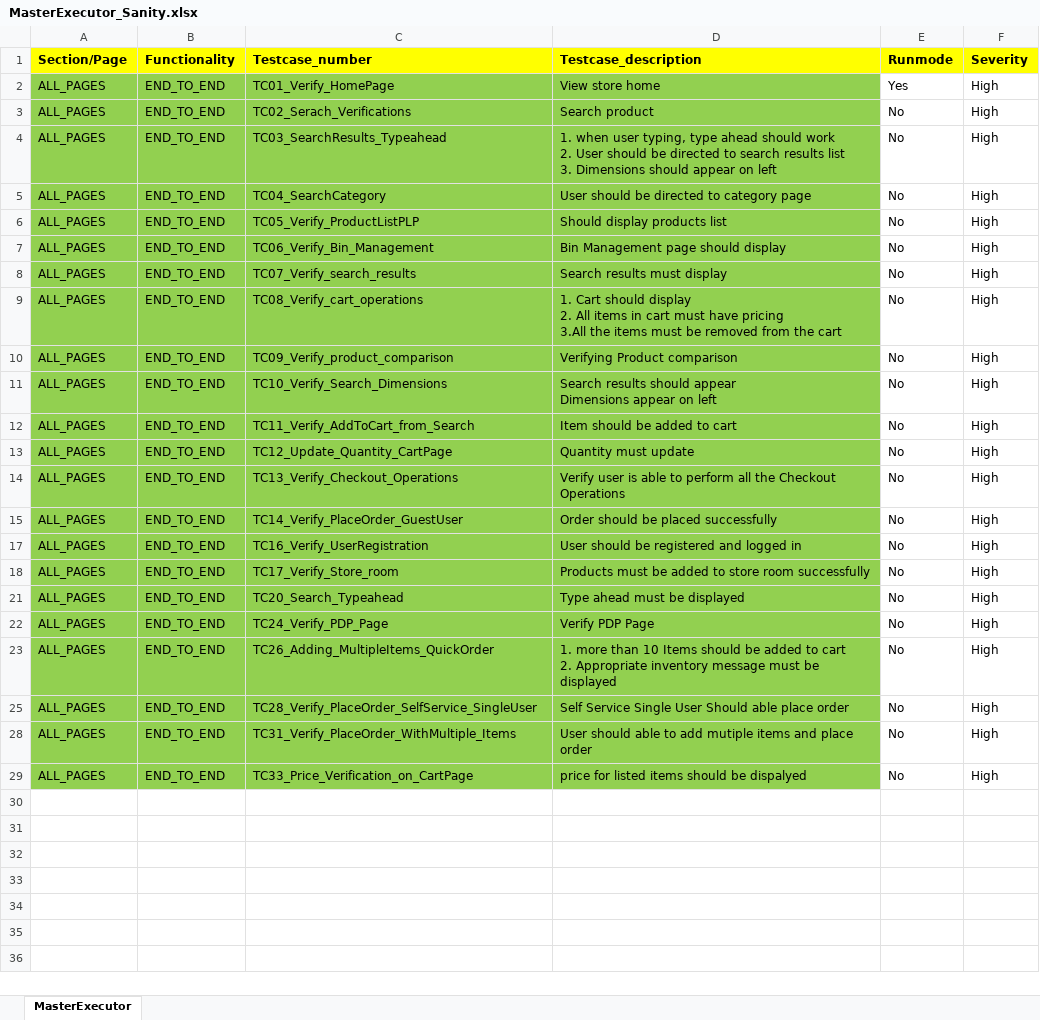
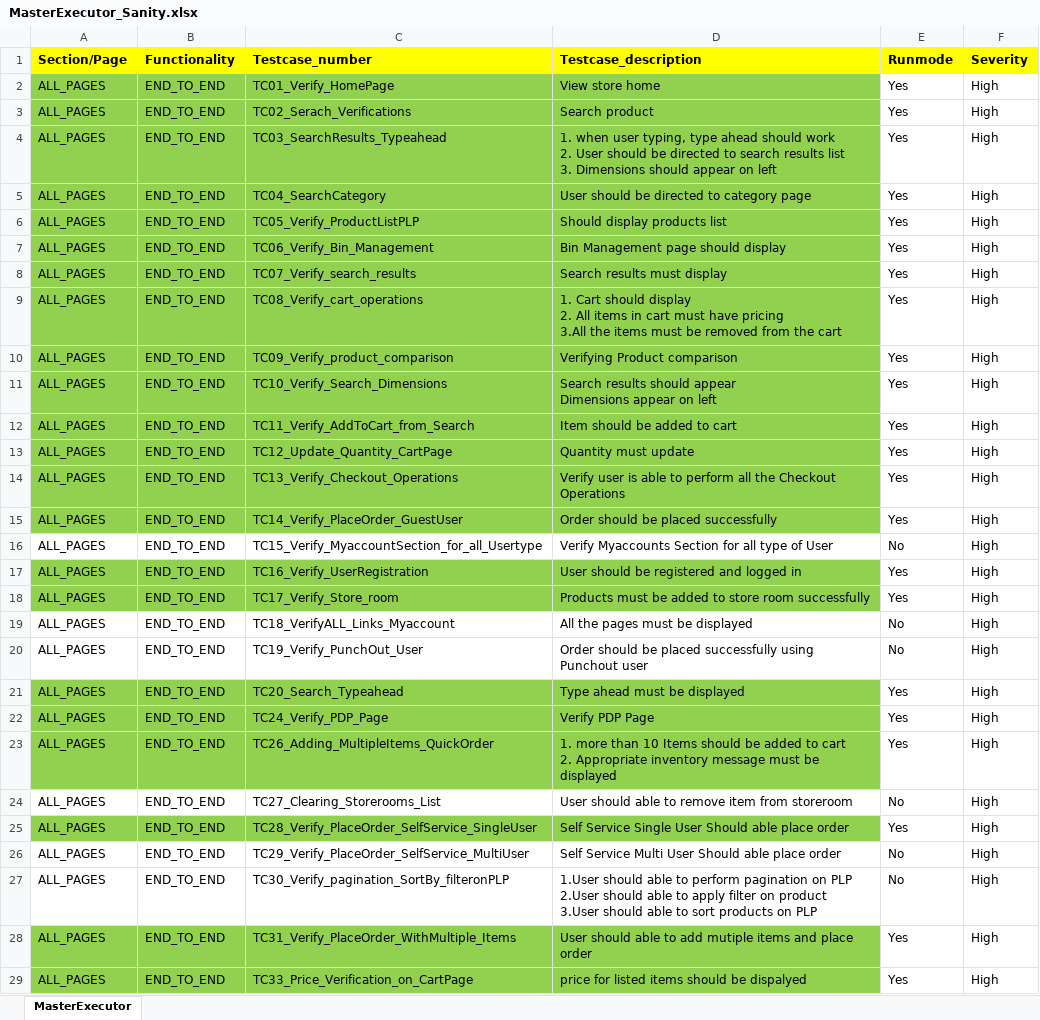
Before and after one commit to nirav-maru/KAMAN_Multisite, an Excel workbook: Input_files/Master_executors/ECTEST/KFP/MasterExecutor_Sanity.xlsx, sheet MasterExecutor, drawn as a sheet; values as stored, in another font and other column widths than the file's, no borders; ↵ is a line break in a cell; the diff names each change by its address in the sheet, - before the commit and + after, or states it on an @@ line.

Commit message:
Enabling all working testcases ECTEST KFP

```diff
--- a/Input_files/Master_executors/ECTEST/KFP/MasterExecutor_Sanity.xlsx (sheet MasterExecutor)
+++ b/Input_files/Master_executors/ECTEST/KFP/MasterExecutor_Sanity.xlsx (sheet MasterExecutor)
-E3:E15 (Runmode): No
+E3:E15 (Runmode): Yes
@@ row 16 unhidden: ALL_PAGES | END_TO_END | TC15_Verify_MyaccountSection_for_all_Usertype | Verify Myaccounts Section for all type of User | No | High @@
-E17:E18 (Runmode): No
+E17:E18 (Runmode): Yes
@@ row 19 unhidden: ALL_PAGES | END_TO_END | TC18_VerifyALL_Links_Myaccount | All the pages must be displayed | No | High @@
@@ row 20 unhidden: ALL_PAGES | END_TO_END | TC19_Verify_PunchOut_User | Order should be placed successfully using Punchout user | No | High @@
-E21:E23 (Runmode): No
+E21:E23 (Runmode): Yes
@@ row 24 unhidden: ALL_PAGES | END_TO_END | TC27_Clearing_Storerooms_List | User should able to remove item from storeroom | No | High @@
-E25 (Runmode): No
+E25 (Runmode): Yes
@@ row 26 unhidden: ALL_PAGES | END_TO_END | TC29_Verify_PlaceOrder_SelfService_MultiUser | Self Service Multi User Should able place order | No | High @@
@@ row 27 unhidden: ALL_PAGES | END_TO_END | TC30_Verify_pagination_SortBy_filteronPLP | 1.User should able to perform pagination on PLP ↵ 2.User should able to apply filter on product ↵ 3.User should able to sort products on PLP | No | High @@
-E28:E29 (Runmode): No
+E28:E29 (Runmode): Yes
```
